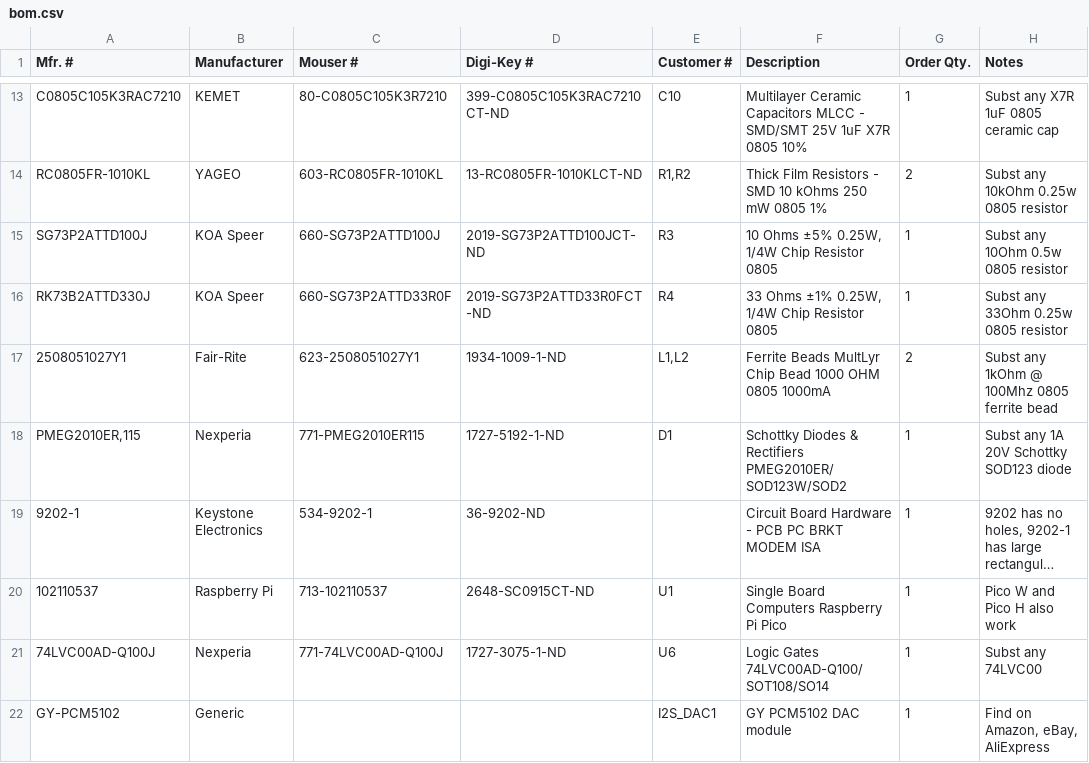
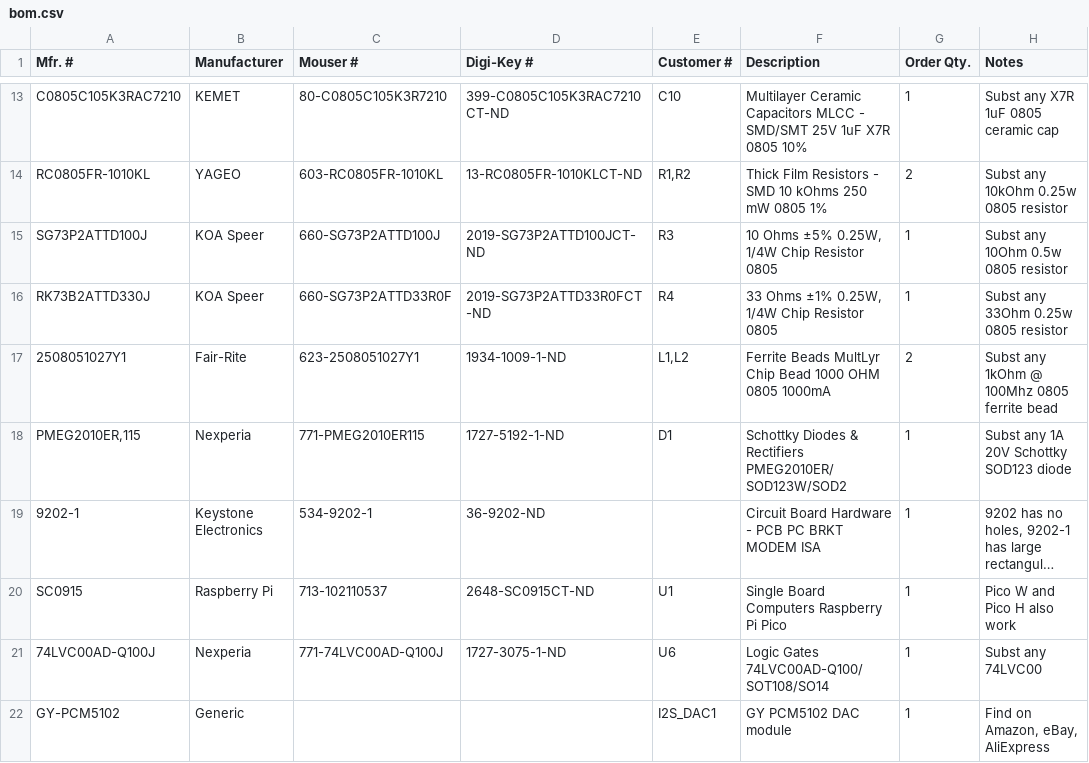
Before and after one commit to polpo/picogus, a CSV file: hw/bom.csv, drawn as a sheet; only a part is shown, gaps mark what is left out; long unchanged cells end in …; the diff names each change by its address in the sheet, - before the commit and + after, or states it on an @@ line.

Commit message:
Update Pico manufacturer part number

```diff
--- a/hw/bom.csv
+++ b/hw/bom.csv
-A20 (Mfr. #): 102110537
+A20 (Mfr. #): SC0915
```
